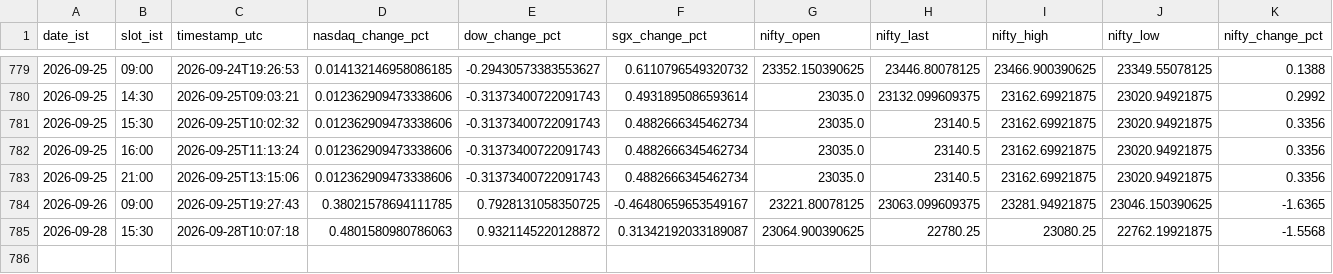
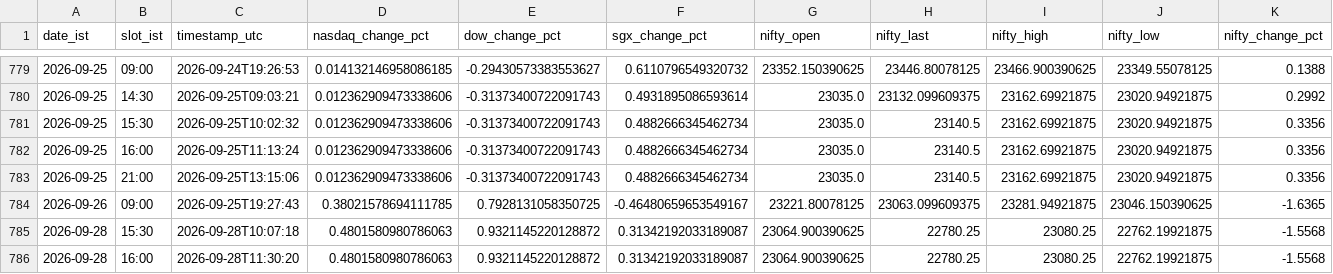
Before and after one commit to Keenjio/Opening-Market, a CSV file: data/score_log.csv, drawn as a sheet; only a part is shown, gaps mark what is left out; rows hold the shown columns only; the diff names each change by its address in the sheet, - before the commit and + after, or states it on an @@ line.

```diff
--- a/data/score_log.csv
+++ b/data/score_log.csv
+row 786: 2026-09-28 | 16:00 | 2026-09-28T11:30:20 | 0.4801580980786063 | 0.9321145220128872 | 0.31342192033189087 | 23064.900390625 | 22780.25 | 23080.25 | 22762.19921875 | -1.5568
```
